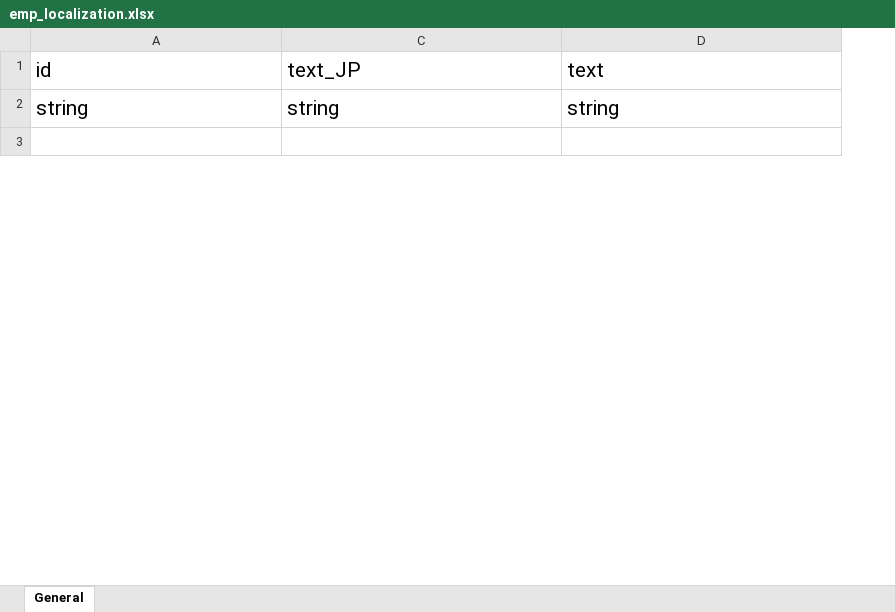
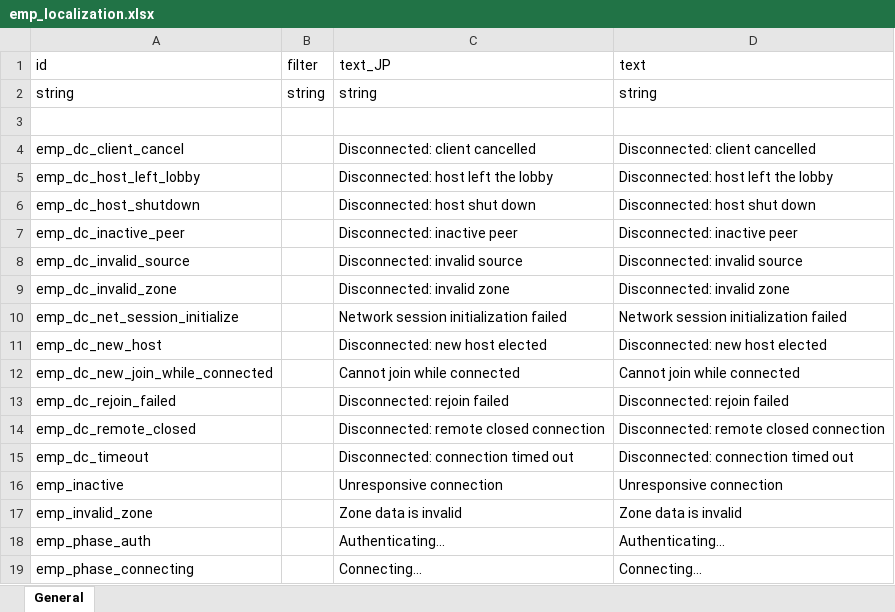
Before and after one commit to ElinTogether/ElinTogether, an Excel workbook: package/LangMod/EN/emp_localization.xlsx, sheet General, drawn as a sheet; only a part is shown; values as stored, in another font and other column widths than the file's, no borders; the diff covers the shown part only; the diff names each change by its address in the sheet, - before the commit and + after, or states it on an @@ line.

Commit message:
i18n: localization update

```diff
--- a/package/LangMod/EN/emp_localization.xlsx (sheet General)
+++ b/package/LangMod/EN/emp_localization.xlsx (sheet General)
@@ column B (filter) unhidden, row 2: string @@
@@ A1:A2 text size: smaller @@
@@ C1:D2 text size: smaller @@
+row 4: emp_dc_client_cancel |  | Disconnected: client cancelled | Disconnected: client cancelled
+row 5: emp_dc_host_left_lobby |  | Disconnected: host left the lobby | Disconnected: host left the lobby
+row 6: emp_dc_host_shutdown |  | Disconnected: host shut down | Disconnected: host shut down
+row 7: emp_dc_inactive_peer |  | Disconnected: inactive peer | Disconnected: inactive peer
+row 8: emp_dc_invalid_source |  | Disconnected: invalid source | Disconnected: invalid source
+row 9: emp_dc_invalid_zone |  | Disconnected: invalid zone | Disconnected: invalid zone
+row 10: emp_dc_net_session_initialize |  | Network session initialization failed | Network session initialization failed
+row 11: emp_dc_new_host |  | Disconnected: new host elected | Disconnected: new host elected
+row 12: emp_dc_new_join_while_connected |  | Cannot join while connected | Cannot join while connected
+row 13: emp_dc_rejoin_failed |  | Disconnected: rejoin failed | Disconnected: rejoin failed
+row 14: emp_dc_remote_closed |  | Disconnected: remote closed connection | Disconnected: remote closed connection
+row 15: emp_dc_timeout |  | Disconnected: connection timed out | Disconnected: connection timed out
@@ row 11 moved to row 16: emp_inactive @@
@@ row 10 moved to row 17: emp_invalid_zone @@
+row 18: emp_phase_auth |  | Authenticating... | Authenticating...
+row 19: emp_phase_connecting |  | Connecting... | Connecting...
```
Also changed, not shown: 32 added rows, 2 removed rows, 9 moved rows and cell formats elsewhere in this sheet, 5 other files.
